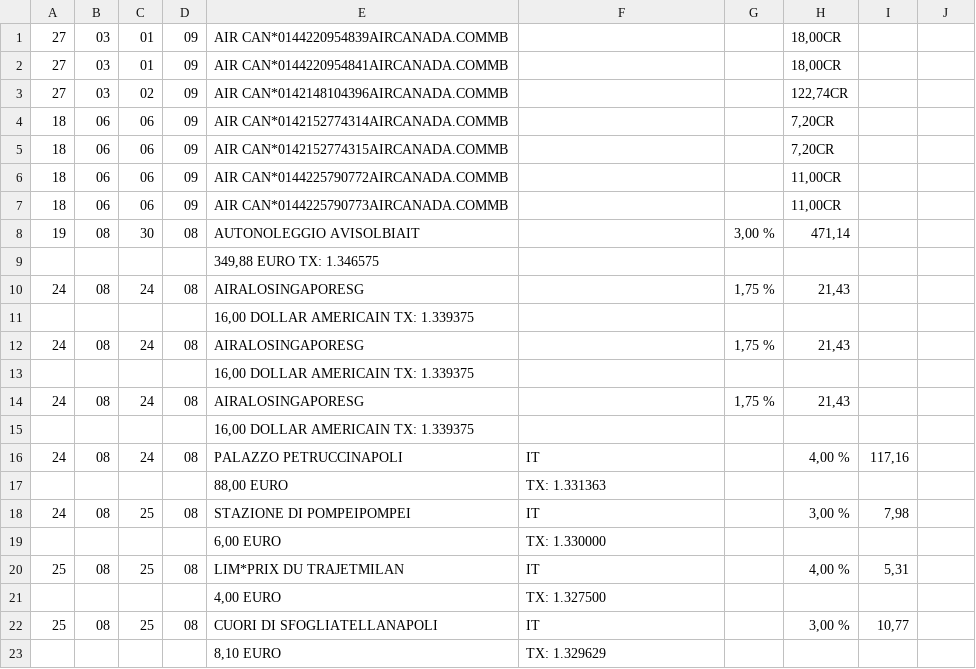
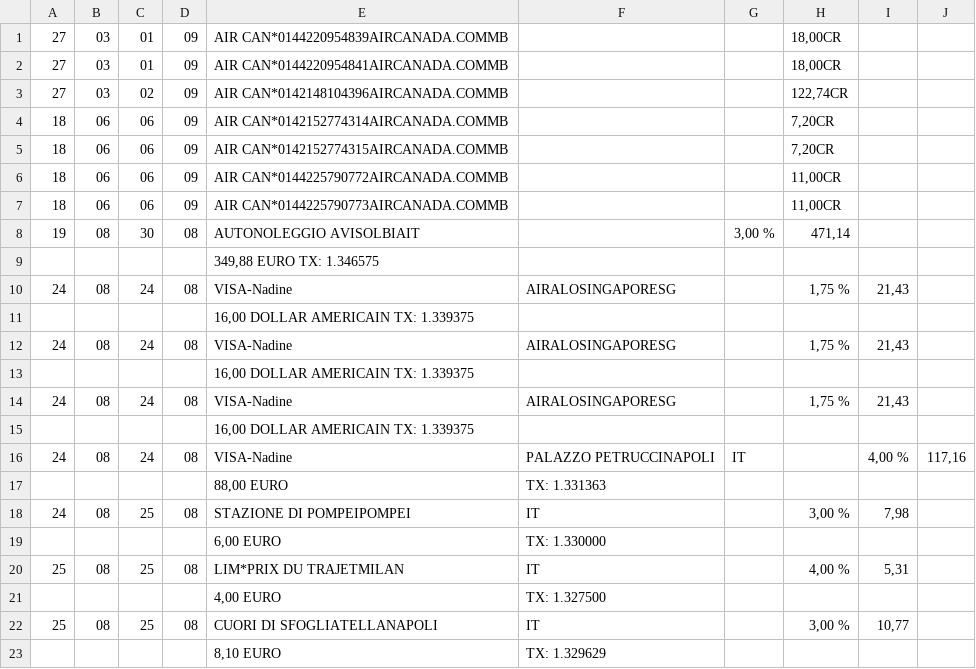
Before and after one commit to bercy46/TabulaPreProcessor, a CSV file: src/main/resources/tabulaDesjardinsInfinitePrivilege.csv, drawn as a sheet; only a part is shown.

```diff
--- a/src/main/resources/tabulaDesjardinsInfinitePrivilege.csv
+++ b/src/main/resources/tabulaDesjardinsInfinitePrivilege.csv
@@ -9,9 +9,9 @@
 "",,,,"349,88 EURO TX: 1.346575",,,
-24,08,24,08,AIRALOSINGAPORESG,,"1,75 %","21,43"
+24,08,24,08,VISA-Nadine,AIRALOSINGAPORESG,,"1,75 %","21,43"
 "",,,,"16,00 DOLLAR AMERICAIN TX: 1.339375",,,
-24,08,24,08,AIRALOSINGAPORESG,,"1,75 %","21,43"
+24,08,24,08,VISA-Nadine,AIRALOSINGAPORESG,,"1,75 %","21,43"
 "",,,,"16,00 DOLLAR AMERICAIN TX: 1.339375",,,
-24,08,24,08,AIRALOSINGAPORESG,,"1,75 %","21,43"
+24,08,24,08,VISA-Nadine,AIRALOSINGAPORESG,,"1,75 %","21,43"
 "",,,,"16,00 DOLLAR AMERICAIN TX: 1.339375",,,
-24,08,24,08,PALAZZO PETRUCCINAPOLI,IT,,"4,00 %","117,16"
+24,08,24,08,VISA-Nadine,PALAZZO PETRUCCINAPOLI,IT,,"4,00 %","117,16"
 "",,,,"88,00 EURO",TX: 1.331363,,,
```
Also changed, not shown: 8 other files.
